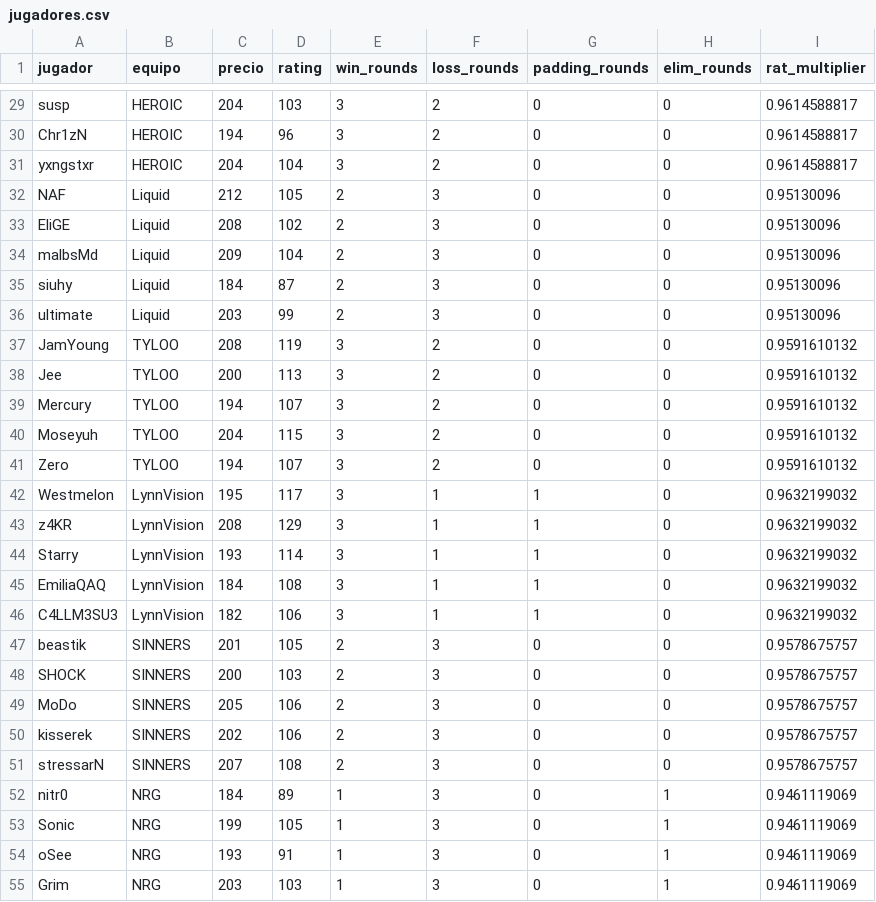
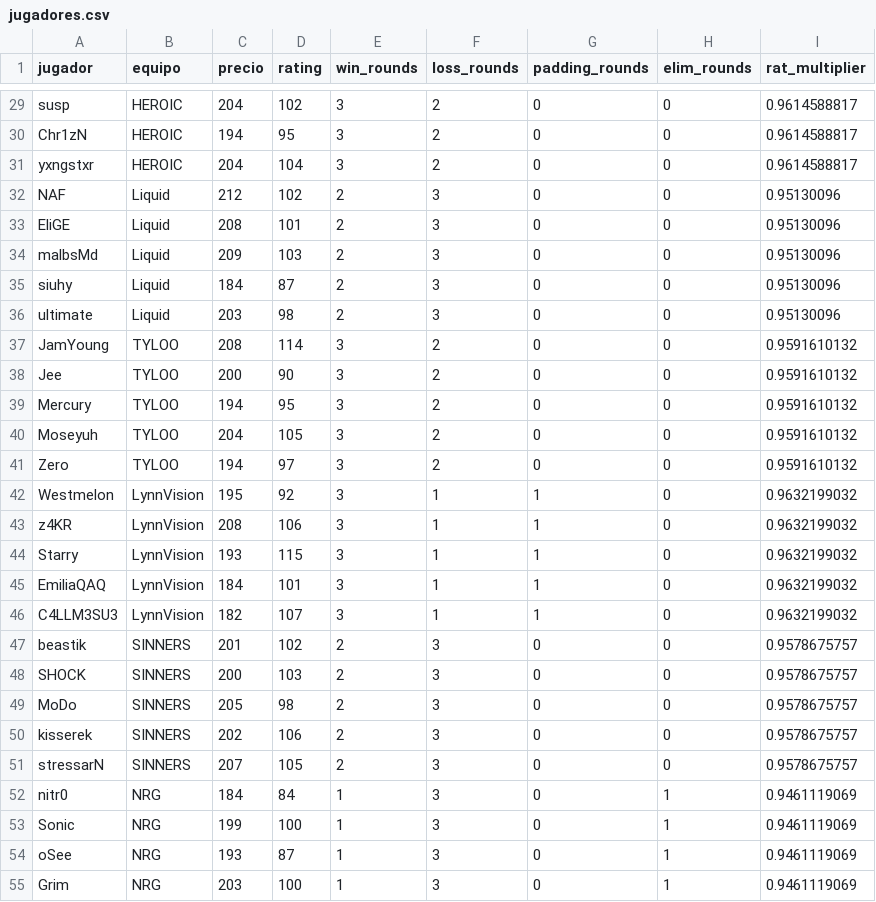
Before and after one commit to ecornejog/fantasy, a CSV file: jugadores.csv, drawn as a sheet; only a part is shown, gaps mark what is left out; the diff covers the shown part only; the diff names each change by its address in the sheet, - before the commit and + after, or states it on an @@ line.

Commit message:
updated the team using top 50 rating filter

```diff
--- a/jugadores.csv
+++ b/jugadores.csv
-D29 (rating): 103
+D29 (rating): 102
-D30 (rating): 96
+D30 (rating): 95
-D32 (rating): 105
+D32 (rating): 102
-D33 (rating): 102
+D33 (rating): 101
-D34 (rating): 104
+D34 (rating): 103
-D36 (rating): 99
+D36 (rating): 98
-D37 (rating): 119
+D37 (rating): 114
-D38 (rating): 113
+D38 (rating): 90
-D39 (rating): 107
+D39 (rating): 95
-D40 (rating): 115
+D40 (rating): 105
-D41 (rating): 107
+D41 (rating): 97
-D42 (rating): 117
+D42 (rating): 92
-D43 (rating): 129
+D43 (rating): 106
-D44 (rating): 114
+D44 (rating): 115
-D45 (rating): 108
+D45 (rating): 101
-D46 (rating): 106
+D46 (rating): 107
-D47 (rating): 105
+D47 (rating): 102
-D49 (rating): 106
+D49 (rating): 98
-D51 (rating): 108
+D51 (rating): 105
-D52 (rating): 89
+D52 (rating): 84
-D53 (rating): 105
+D53 (rating): 100
-D54 (rating): 91
+D54 (rating): 87
-D55 (rating): 103
+D55 (rating): 100
```
Also changed, not shown: 52 edited cells elsewhere in this file, backup_jugadores.csv, boosters.csv, 3 other files.
